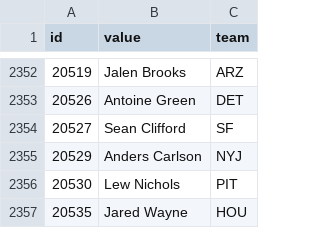
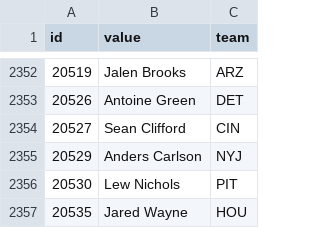
Before and after one commit to StatsVine/data-snapshots, a CSV file: csv/nfc/players-football.csv, drawn as a sheet; only a part is shown, gaps mark what is left out.

```diff
--- a/csv/nfc/players-football.csv
+++ b/csv/nfc/players-football.csv
@@ -2353,3 +2353,3 @@ id,value,team
 20526,Antoine Green,DET
-20527,Sean Clifford,SF
+20527,Sean Clifford,CIN
 20529,Anders Carlson,NYJ
```
Also changed, not shown: csv/nfc/players-all.csv, 1 other file.
